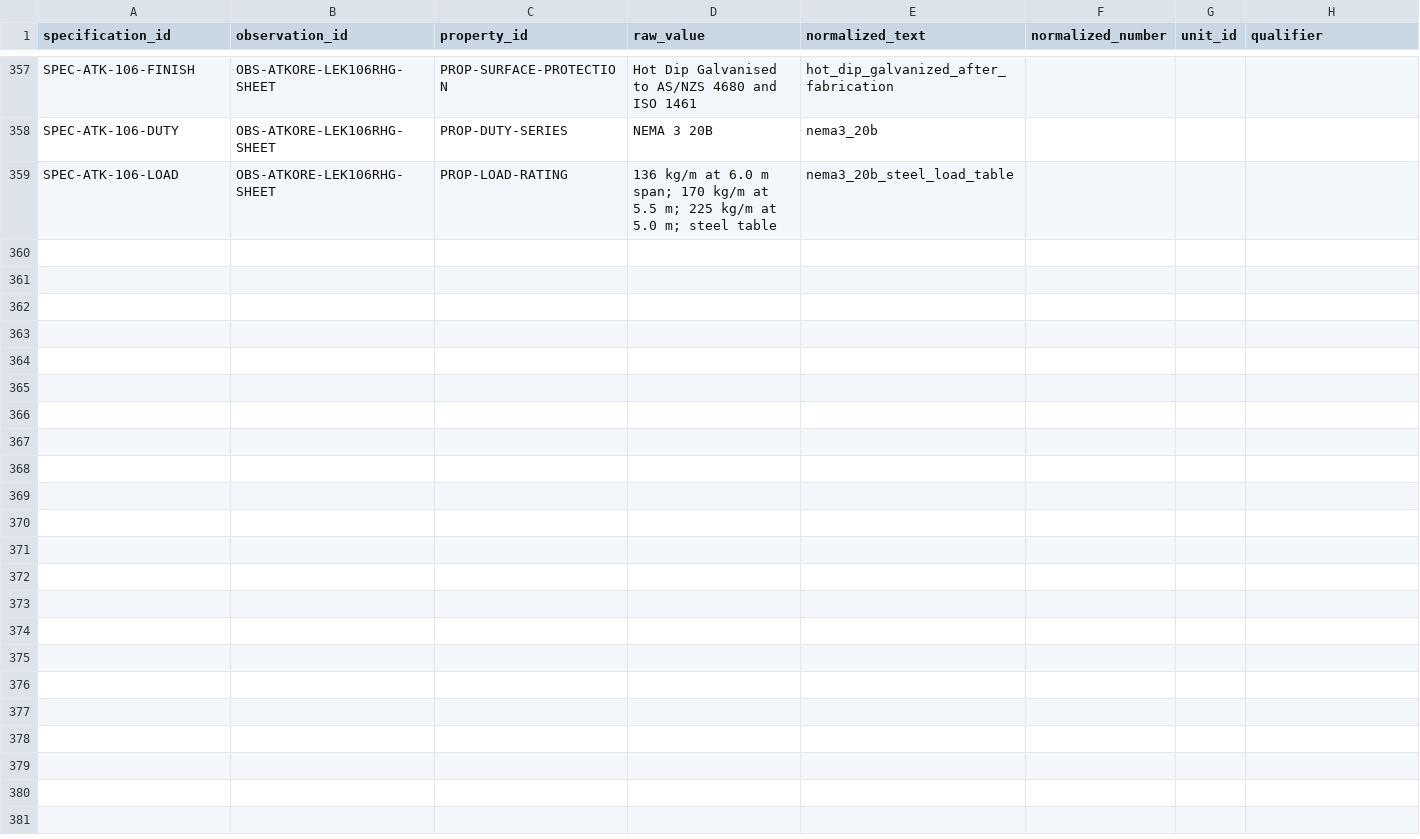
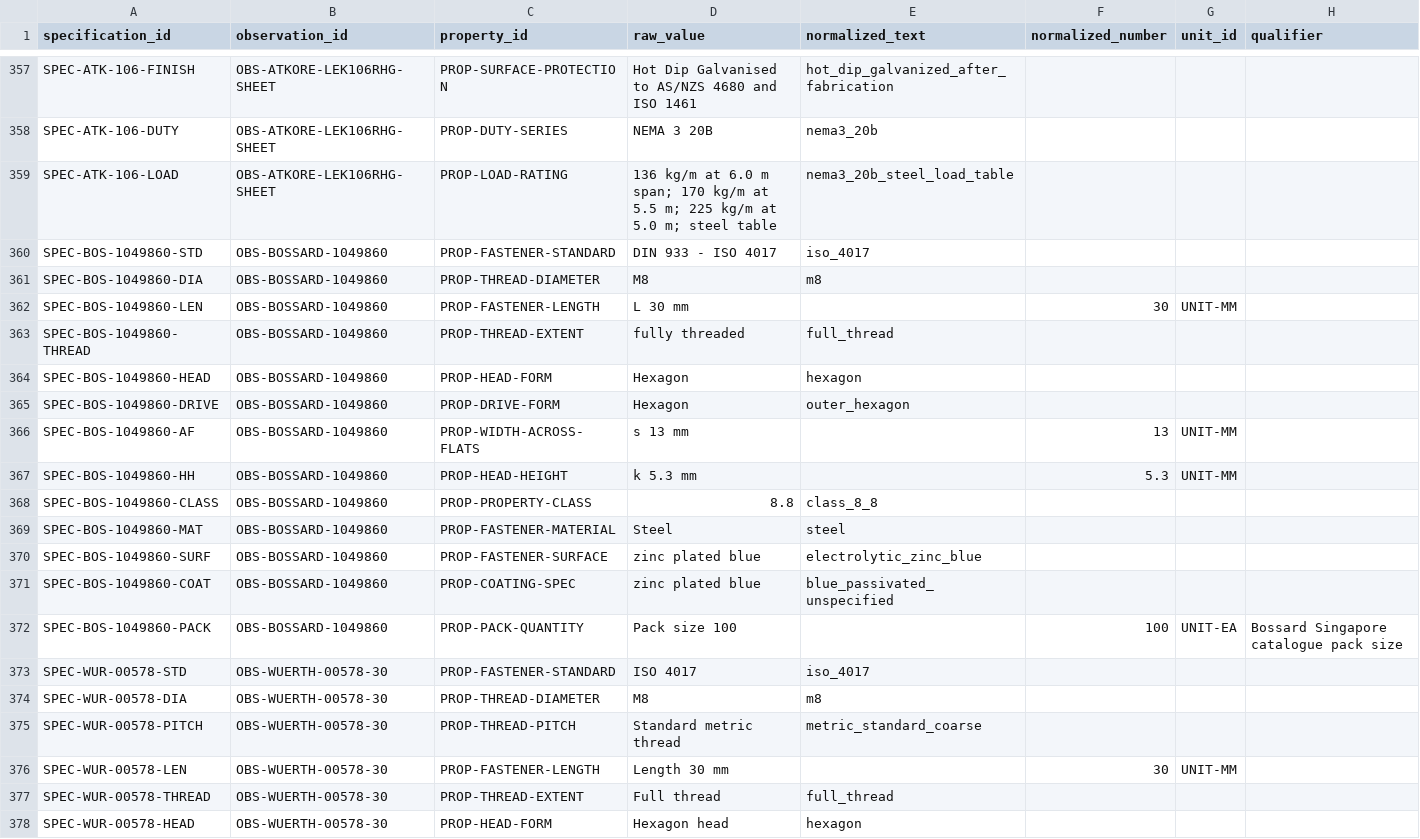
Before and after one commit to drester08/universalpartnumber, a CSV file: registry/data/specification-values.csv, drawn as a sheet; only a part is shown, gaps mark what is left out; the diff covers the shown part only; the diff names each change by its address in the sheet, - before the commit and + after, or states it on an @@ line.

Commit message:
Add ISO 4017 fastener evidence profile

```diff
--- a/registry/data/specification-values.csv
+++ b/registry/data/specification-values.csv
+row 360: SPEC-BOS-1049860-STD | OBS-BOSSARD-1049860 | PROP-FASTENER-STANDARD | DIN 933 - ISO 4017 | iso_4017
+row 361: SPEC-BOS-1049860-DIA | OBS-BOSSARD-1049860 | PROP-THREAD-DIAMETER | M8 | m8
+row 362: SPEC-BOS-1049860-LEN | OBS-BOSSARD-1049860 | PROP-FASTENER-LENGTH | L 30 mm |  | 30 | UNIT-MM
+row 363: SPEC-BOS-1049860-THREAD | OBS-BOSSARD-1049860 | PROP-THREAD-EXTENT | fully threaded | full_thread
+row 364: SPEC-BOS-1049860-HEAD | OBS-BOSSARD-1049860 | PROP-HEAD-FORM | Hexagon | hexagon
+row 365: SPEC-BOS-1049860-DRIVE | OBS-BOSSARD-1049860 | PROP-DRIVE-FORM | Hexagon | outer_hexagon
+row 366: SPEC-BOS-1049860-AF | OBS-BOSSARD-1049860 | PROP-WIDTH-ACROSS-FLATS | s 13 mm |  | 13 | UNIT-MM
+row 367: SPEC-BOS-1049860-HH | OBS-BOSSARD-1049860 | PROP-HEAD-HEIGHT | k 5.3 mm |  | 5.3 | UNIT-MM
+row 368: SPEC-BOS-1049860-CLASS | OBS-BOSSARD-1049860 | PROP-PROPERTY-CLASS | 8.8 | class_8_8
+row 369: SPEC-BOS-1049860-MAT | OBS-BOSSARD-1049860 | PROP-FASTENER-MATERIAL | Steel | steel
+row 370: SPEC-BOS-1049860-SURF | OBS-BOSSARD-1049860 | PROP-FASTENER-SURFACE | zinc plated blue | electrolytic_zinc_blue
+row 371: SPEC-BOS-1049860-COAT | OBS-BOSSARD-1049860 | PROP-COATING-SPEC | zinc plated blue | blue_passivated_unspecified
+row 372: SPEC-BOS-1049860-PACK | OBS-BOSSARD-1049860 | PROP-PACK-QUANTITY | Pack size 100 |  | 100 | UNIT-EA | Bossard Singapore catalogue pack size
+row 373: SPEC-WUR-00578-STD | OBS-WUERTH-00578-30 | PROP-FASTENER-STANDARD | ISO 4017 | iso_4017
+row 374: SPEC-WUR-00578-DIA | OBS-WUERTH-00578-30 | PROP-THREAD-DIAMETER | M8 | m8
+row 375: SPEC-WUR-00578-PITCH | OBS-WUERTH-00578-30 | PROP-THREAD-PITCH | Standard metric thread | metric_standard_coarse
+row 376: SPEC-WUR-00578-LEN | OBS-WUERTH-00578-30 | PROP-FASTENER-LENGTH | Length 30 mm |  | 30 | UNIT-MM
+row 377: SPEC-WUR-00578-THREAD | OBS-WUERTH-00578-30 | PROP-THREAD-EXTENT | Full thread | full_thread
+row 378: SPEC-WUR-00578-HEAD | OBS-WUERTH-00578-30 | PROP-HEAD-FORM | Hexagon head | hexagon
```
Also changed, not shown: 9 added rows elsewhere in this file, registry/data/identity-profile-properties.csv, registry/data/pair-screenings.csv, 13 other files.
